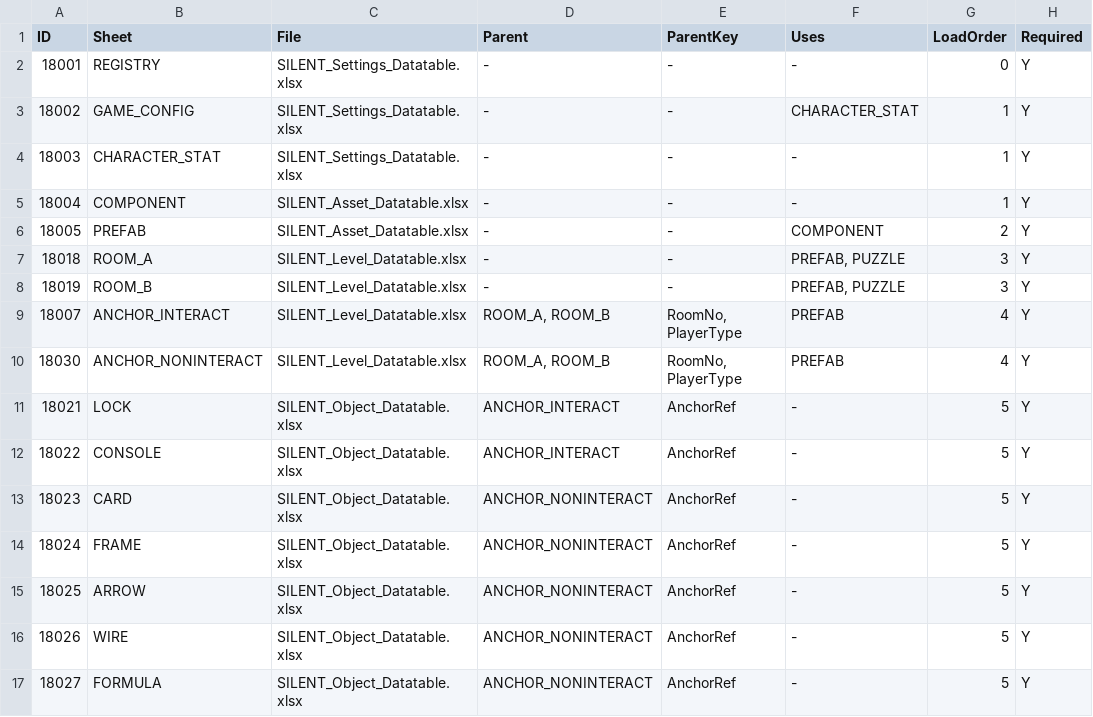
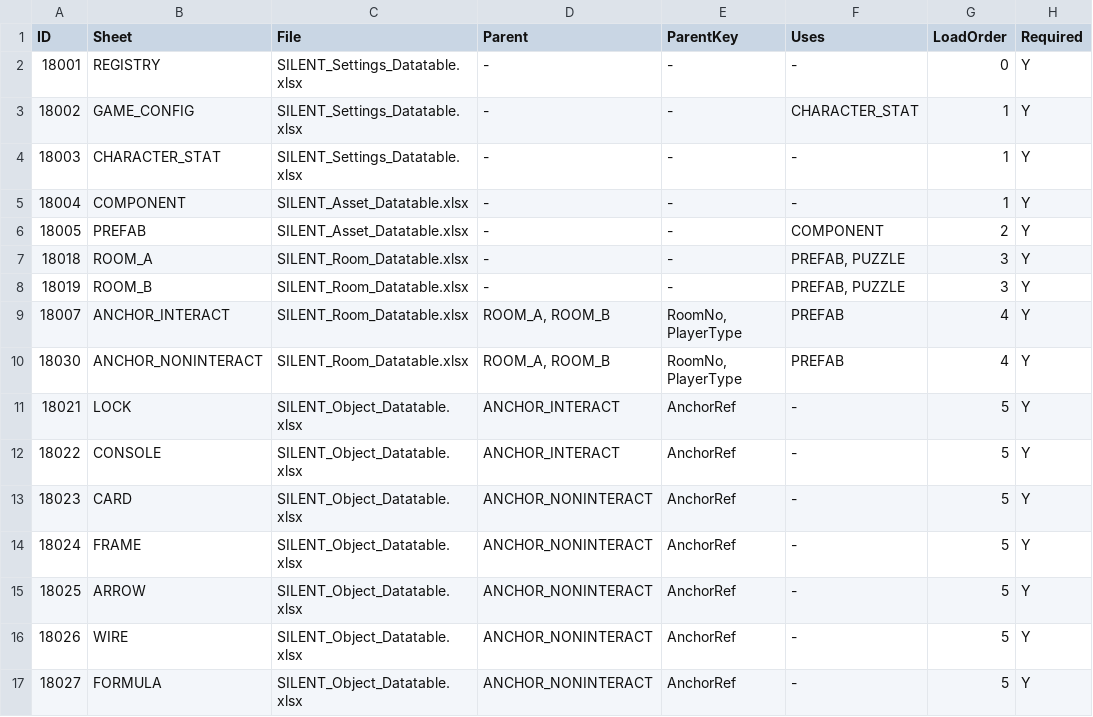
Before and after one commit to needAction/TSC_REST, a CSV file: data/REGISTRY.csv, drawn as a sheet; only a part is shown; the diff names each change by its address in the sheet, - before the commit and + after, or states it on an @@ line.

```diff
--- a/data/REGISTRY.csv
+++ b/data/REGISTRY.csv
-C7:C10 (File): SILENT_Level_Datatable.xlsx
+C7:C10 (File): SILENT_Room_Datatable.xlsx
```
Also changed, not shown: data/ANCHOR_INTERACT.csv, data/ANCHOR_NONINTERACT.csv, 13 other files.
